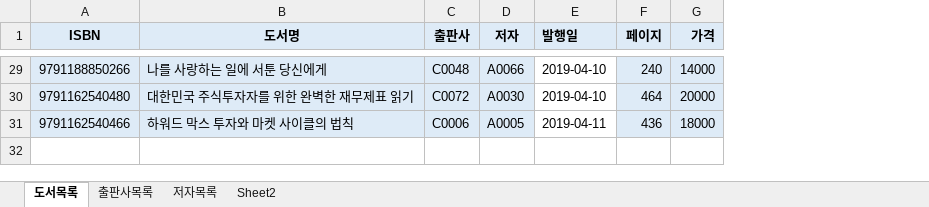
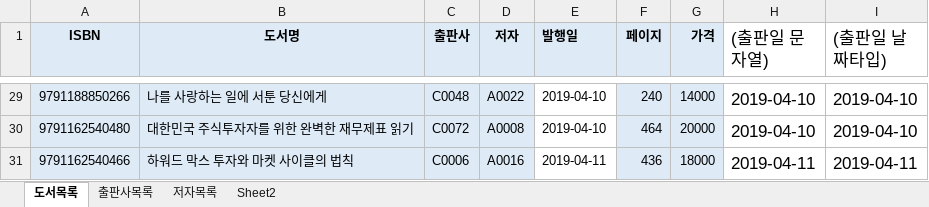
Before and after one commit to rudgjs8080/2021_04_DBMS, an Excel workbook: 도서대여 프로젝트/샘플-도서정보(2021-04-29).xlsx, sheet 도서목록, drawn as a sheet; only a part is shown, gaps mark what is left out; values as stored, in another font and other column widths than the file's, no borders; the diff covers the shown part only; the diff names each change by its address in the sheet, - before the commit and + after, or states it on an @@ line.

```diff
--- a/도서대여 프로젝트/샘플-도서정보(2021-04-29).xlsx (sheet 도서목록)
+++ b/도서대여 프로젝트/샘플-도서정보(2021-04-29).xlsx (sheet 도서목록)
+column H ((출판일 문자열)), rows 29-31: 2019-04-10 | 2019-04-10 | 2019-04-11
+column I ((출판일 날짜타입)), rows 29-31: 2019-04-10 | 2019-04-10 | 2019-04-11
-D29 (저자): A0066
+D29 (저자): A0022
-D30 (저자): A0030
+D30 (저자): A0008
-D31 (저자): A0005
+D31 (저자): A0016
```
Also changed, not shown: 27 edited cells elsewhere in this sheet, sheet Sheet2, 5 other files.
